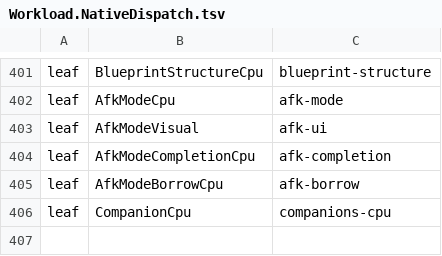
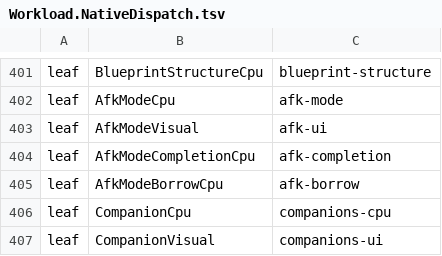
Before and after one commit to Kuroneko2020/JueMingR, a TSV file: eng/Workload.NativeDispatch.tsv, drawn as a sheet; only a part is shown, gaps mark what is left out; the diff names each change by its address in the sheet, - before the commit and + after, or states it on an @@ line.

```diff
--- a/eng/Workload.NativeDispatch.tsv
+++ b/eng/Workload.NativeDispatch.tsv
+row 407: leaf | CompanionVisual | companions-ui
```
Also changed, not shown: 19 other files.
